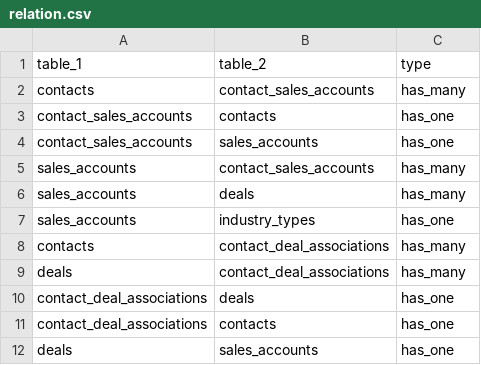
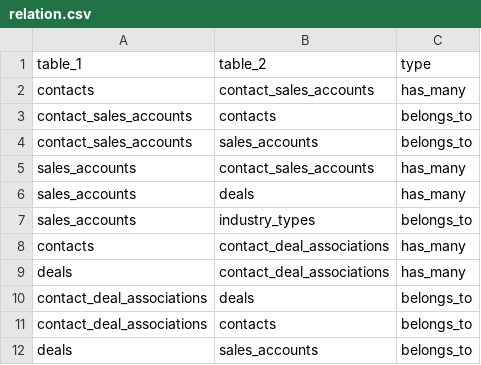
Before and after one commit to ashishmd/getSQL, a CSV file: test_files/relation.csv, drawn as a sheet.

```diff
--- a/test_files/relation.csv
+++ b/test_files/relation.csv
@@ -2,11 +2,11 @@ table_1,table_2,type
 contacts,contact_sales_accounts,has_many
-contact_sales_accounts,contacts,has_one
-contact_sales_accounts,sales_accounts,has_one
+contact_sales_accounts,contacts,belongs_to
+contact_sales_accounts,sales_accounts,belongs_to
 sales_accounts,contact_sales_accounts,has_many
 sales_accounts,deals,has_many
-sales_accounts,industry_types,has_one
+sales_accounts,industry_types,belongs_to
 contacts,contact_deal_associations,has_many
 deals,contact_deal_associations,has_many
-contact_deal_associations,deals,has_one
-contact_deal_associations,contacts,has_one
-deals,sales_accounts,has_one
+contact_deal_associations,deals,belongs_to
+contact_deal_associations,contacts,belongs_to
+deals,sales_accounts,belongs_to
```
Also changed, not shown: 8 other files.
